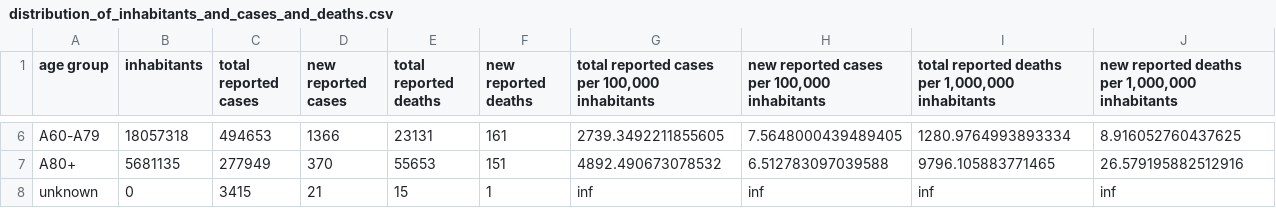
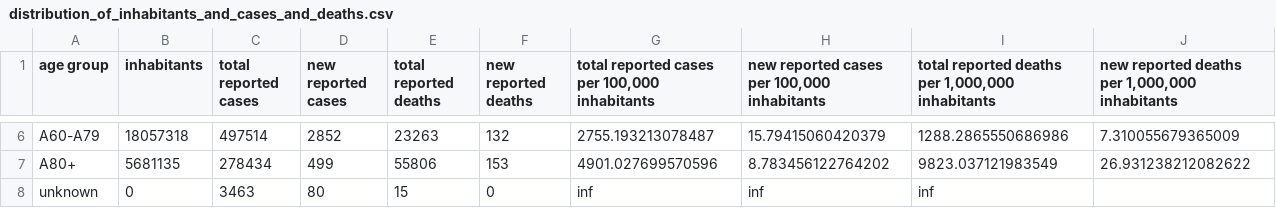
Before and after one commit to danielhaake/covid19-monitor-germany, a CSV file: data/distribution_of_inhabitants_and_cases_and_deaths.csv, drawn as a sheet; only a part is shown, gaps mark what is left out; the diff covers the shown part only; the diff names each change by its address in the sheet, - before the commit and + after, or states it on an @@ line.

```diff
--- a/data/distribution_of_inhabitants_and_cases_and_deaths.csv
+++ b/data/distribution_of_inhabitants_and_cases_and_deaths.csv
-C6 (total reported cases): 494653
+C6 (total reported cases): 497514
-D6 (new reported cases): 1366
+D6 (new reported cases): 2852
-E6 (total reported deaths): 23131
+E6 (total reported deaths): 23263
-F6 (new reported deaths): 161
+F6 (new reported deaths): 132
-G6: 2739.3492211855605
+G6: 2755.193213078487
-H6: 7.5648000439489405
+H6: 15.79415060420379
-I6: 1280.9764993893334
+I6: 1288.2865550686986
-J6: 8.916052760437625
+J6: 7.310055679365009
-C7 (total reported cases): 277949
+C7 (total reported cases): 278434
-D7 (new reported cases): 370
+D7 (new reported cases): 499
-E7 (total reported deaths): 55653
+E7 (total reported deaths): 55806
-F7 (new reported deaths): 151
+F7 (new reported deaths): 153
-G7: 4892.490673078532
+G7: 4901.027699570596
-H7: 6.512783097039588
+H7: 8.783456122764202
-I7: 9796.105883771465
+I7: 9823.037121983549
-J7: 26.579195882512916
+J7: 26.931238212082622
-C8 (total reported cases): 3415
+C8 (total reported cases): 3463
-D8 (new reported cases): 21
+D8 (new reported cases): 80
-F8 (new reported deaths): 1
+F8 (new reported deaths): 0
-J8: inf
+J8: (empty)
```
Also changed, not shown: 32 edited cells elsewhere in this file, data/cases_attributed_to_an_outbreak.csv, data/clinical_aspects.csv, 2 other files.
